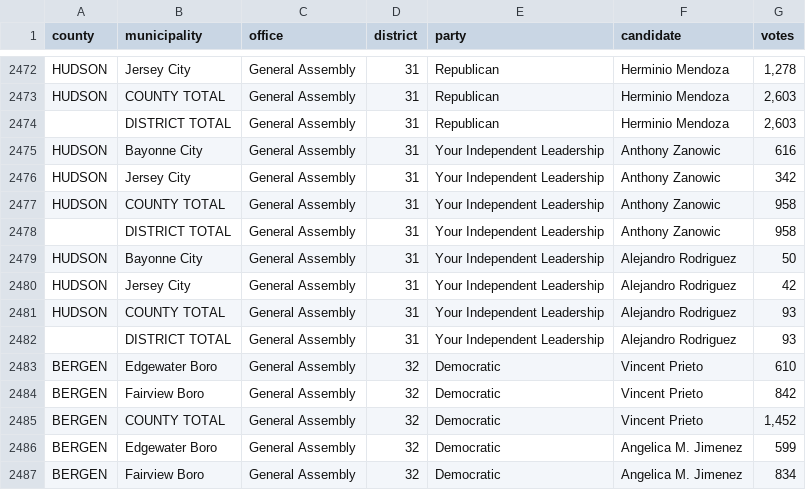
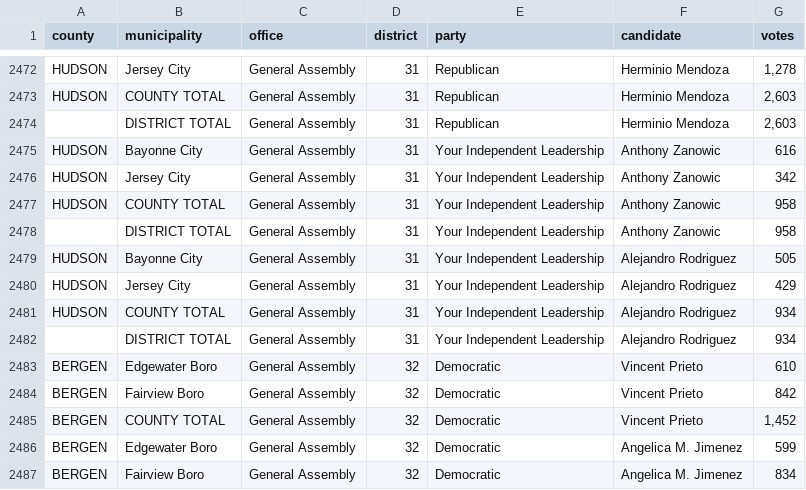
Before and after one commit to openelections/openelections-data-nj, a CSV file: 2015/20151201__nj__general__municipal.csv, drawn as a sheet; only a part is shown, gaps mark what is left out.

Commit message:
Corrected vote total for Rodriguez, District 31
Vote totals for one candidate had been cut off in Tabula

```diff
--- a/2015/20151201__nj__general__municipal.csv
+++ b/2015/20151201__nj__general__municipal.csv
@@ -2478,6 +2478,6 @@ HUDSON,COUNTY TOTAL,General Assembly,31,Your Independent Leadership,Anthony Zano
 ,DISTRICT TOTAL,General Assembly,31,Your Independent Leadership,Anthony Zanowic,958
-HUDSON,Bayonne City,General Assembly,31,Your Independent Leadership,Alejandro Rodriguez,50
-HUDSON,Jersey City,General Assembly,31,Your Independent Leadership,Alejandro Rodriguez,42
-HUDSON,COUNTY TOTAL,General Assembly,31,Your Independent Leadership,Alejandro Rodriguez,93
-,DISTRICT TOTAL,General Assembly,31,Your Independent Leadership,Alejandro Rodriguez,93
+HUDSON,Bayonne City,General Assembly,31,Your Independent Leadership,Alejandro Rodriguez,505
+HUDSON,Jersey City,General Assembly,31,Your Independent Leadership,Alejandro Rodriguez,429
+HUDSON,COUNTY TOTAL,General Assembly,31,Your Independent Leadership,Alejandro Rodriguez,934
+,DISTRICT TOTAL,General Assembly,31,Your Independent Leadership,Alejandro Rodriguez,934
 BERGEN,Edgewater Boro,General Assembly,32,Democratic,Vincent Prieto,610
```
